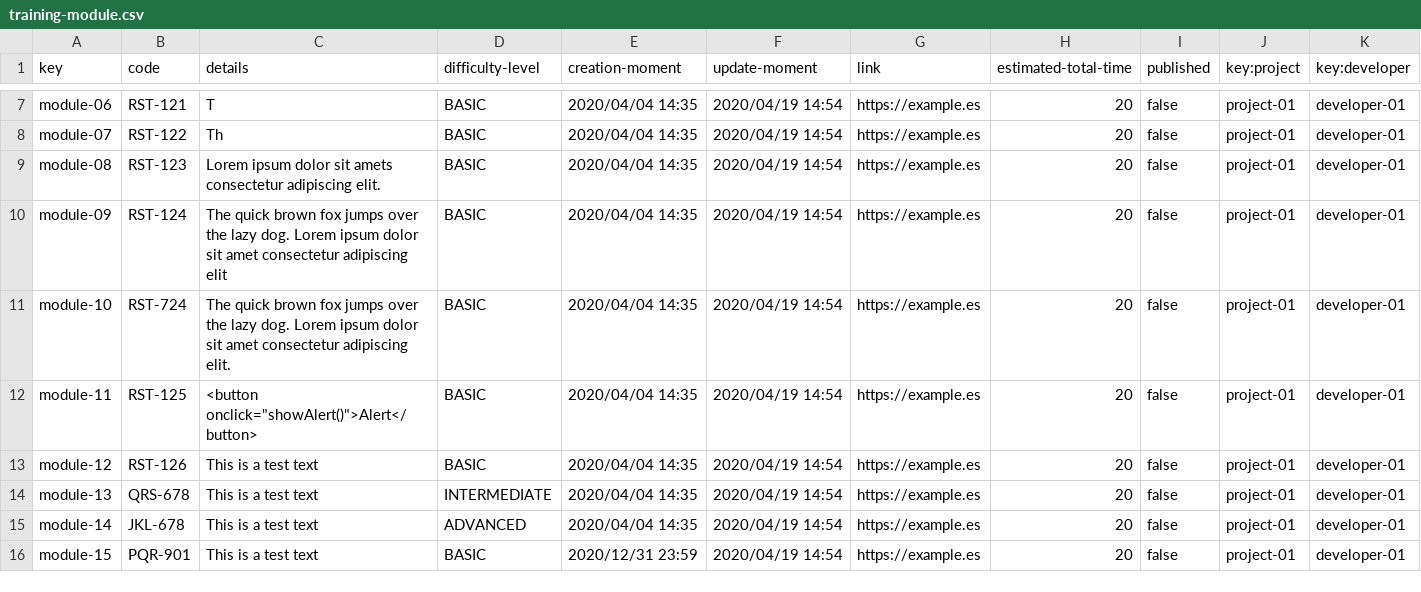
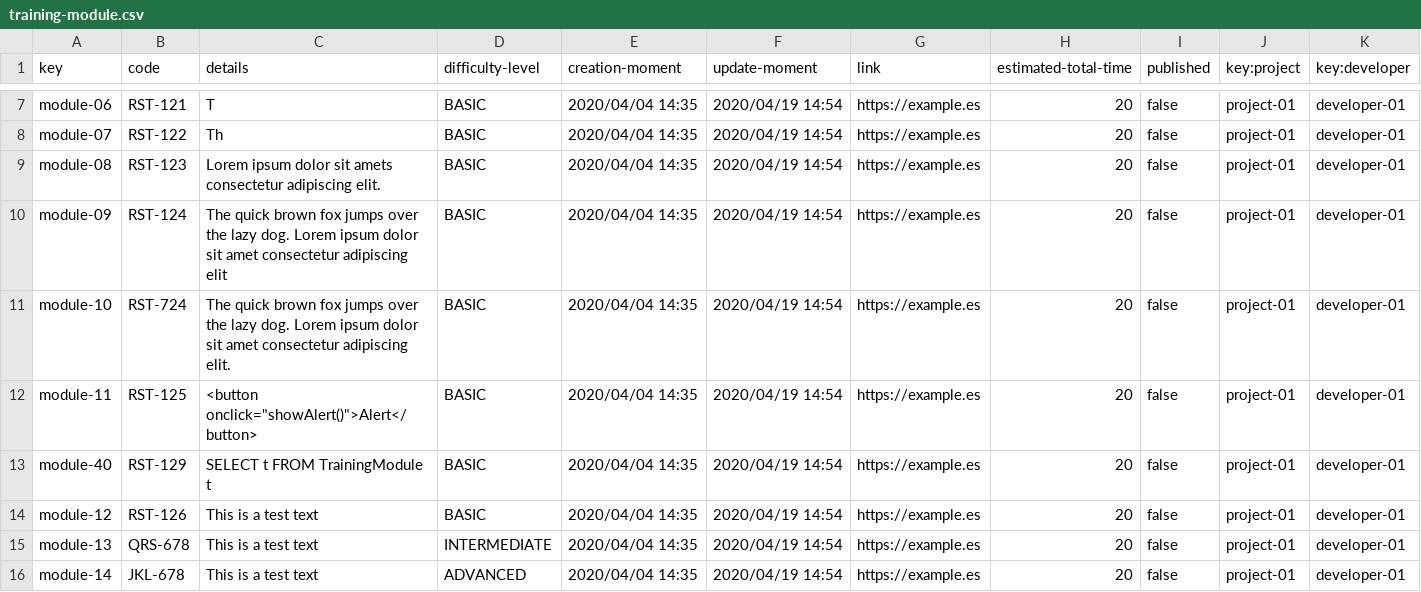
Before and after one commit to rafcasceb/Acme-SF-D04, a CSV file: src/main/webapp/WEB-INF/resources/sample-data/training-module.csv, drawn as a sheet; only a part is shown, gaps mark what is left out; the shorter side is filled out with more unchanged rows.

```diff
--- a/src/main/webapp/WEB-INF/resources/sample-data/training-module.csv
+++ b/src/main/webapp/WEB-INF/resources/sample-data/training-module.csv
@@ -12,2 +12,3 @@ module-10,RST-724,The quick brown fox jumps over the lazy dog. Lorem ipsum dolor
 module-11,RST-125,<button onclick="showAlert()">Alert</button>,BASIC,2020/04/04 14:35,2020/04/19 14:54,https://example.es,20,false,project-01,developer-01
+module-40,RST-129,SELECT t FROM TrainingModule t,BASIC,2020/04/04 14:35,2020/04/19 14:54,https://example.es,20,false,project-01,developer-01
 module-12,RST-126,This is a test text,BASIC,2020/04/04 14:35,2020/04/19 14:54,https://example.es,20,false,project-01,developer-01
```
Also changed, not shown: 17 other files.
